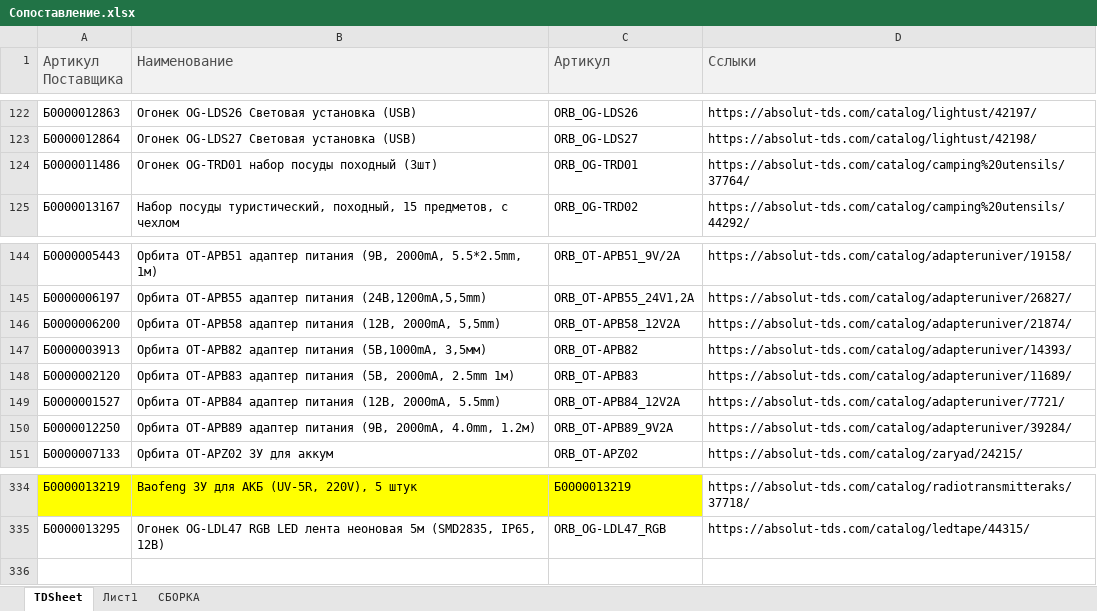
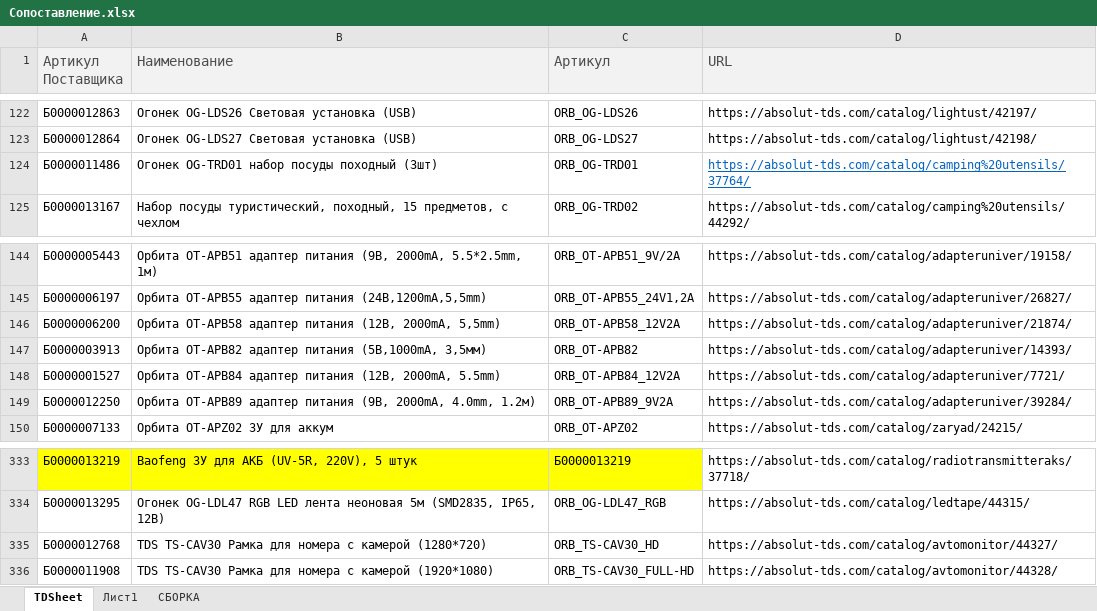
Before and after one commit to Haarc/ParserAbsolut, an Excel workbook: ParserA/parser/Excel_files/Сопоставление.xlsx, sheet TDSheet, drawn as a sheet; only a part is shown, gaps mark what is left out; values as stored, in another font and other column widths than the file's, no borders; removed rows and columns are numbered as before the commit, all else as after; the diff names each change by its address in the sheet, - before the commit and + after, or states it on an @@ line.

```diff
--- a/ParserA/parser/Excel_files/Сопоставление.xlsx (sheet TDSheet)
+++ b/ParserA/parser/Excel_files/Сопоставление.xlsx (sheet TDSheet)
-D1: Сслыки
+D1: URL
@@ D124 underline: off → on, text colour: black → #0563C1 @@
-row 148: Б0000002120 | Орбита OT-APB83 адаптер питания (5B, 2000mA, 2.5mm 1м) | ORB_OT-APB83 | https://absolut-tds.com/catalog/adapteruniver/11689/
+row 335: Б0000012768 | TDS TS-CAV30 Рамка для номера с камерой (1280*720) | ORB_TS-CAV30_HD | https://absolut-tds.com/catalog/avtomonitor/44327/
+row 336: Б0000011908 | TDS TS-CAV30 Рамка для номера с камерой (1920*1080) | ORB_TS-CAV30_FULL-HD | https://absolut-tds.com/catalog/avtomonitor/44328/
```
Also changed, not shown: 6 other files.
